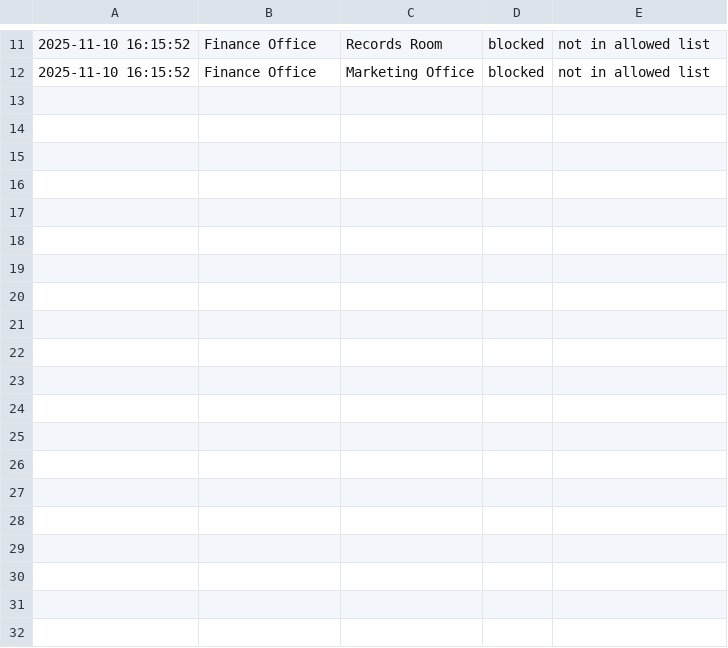
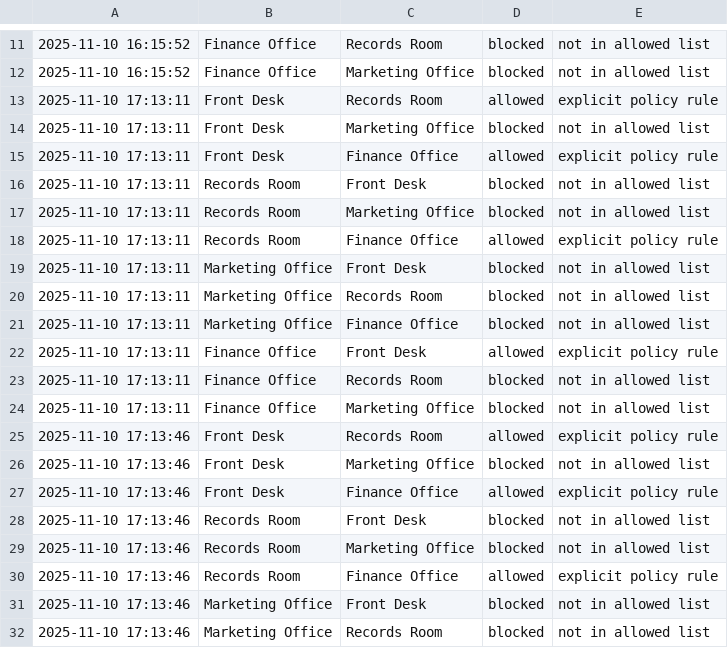
Before and after one commit to vanessanamirembe27/AI-Enhanced-Zero-Trust-for-DevOp-Teams, a CSV file: zero-trust-poc/data/continuous_logs.csv, drawn as a sheet; only a part is shown, gaps mark what is left out; the diff covers the shown part only; the diff names each change by its address in the sheet, - before the commit and + after, or states it on an @@ line.

```diff
--- a/zero-trust-poc/data/continuous_logs.csv
+++ b/zero-trust-poc/data/continuous_logs.csv
+row 13: 2025-11-10 17:13:11 | Front Desk | Records Room | allowed | explicit policy rule
+row 14: 2025-11-10 17:13:11 | Front Desk | Marketing Office | blocked | not in allowed list
+row 15: 2025-11-10 17:13:11 | Front Desk | Finance Office | allowed | explicit policy rule
+row 16: 2025-11-10 17:13:11 | Records Room | Front Desk | blocked | not in allowed list
+row 17: 2025-11-10 17:13:11 | Records Room | Marketing Office | blocked | not in allowed list
+row 18: 2025-11-10 17:13:11 | Records Room | Finance Office | allowed | explicit policy rule
+row 19: 2025-11-10 17:13:11 | Marketing Office | Front Desk | blocked | not in allowed list
+row 20: 2025-11-10 17:13:11 | Marketing Office | Records Room | blocked | not in allowed list
+row 21: 2025-11-10 17:13:11 | Marketing Office | Finance Office | blocked | not in allowed list
+row 22: 2025-11-10 17:13:11 | Finance Office | Front Desk | allowed | explicit policy rule
+row 23: 2025-11-10 17:13:11 | Finance Office | Records Room | blocked | not in allowed list
+row 24: 2025-11-10 17:13:11 | Finance Office | Marketing Office | blocked | not in allowed list
+row 25: 2025-11-10 17:13:46 | Front Desk | Records Room | allowed | explicit policy rule
+row 26: 2025-11-10 17:13:46 | Front Desk | Marketing Office | blocked | not in allowed list
+row 27: 2025-11-10 17:13:46 | Front Desk | Finance Office | allowed | explicit policy rule
+row 28: 2025-11-10 17:13:46 | Records Room | Front Desk | blocked | not in allowed list
+row 29: 2025-11-10 17:13:46 | Records Room | Marketing Office | blocked | not in allowed list
+row 30: 2025-11-10 17:13:46 | Records Room | Finance Office | allowed | explicit policy rule
+row 31: 2025-11-10 17:13:46 | Marketing Office | Front Desk | blocked | not in allowed list
+row 32: 2025-11-10 17:13:46 | Marketing Office | Records Room | blocked | not in allowed list
```
Also changed, not shown: 16 added rows elsewhere in this file.
